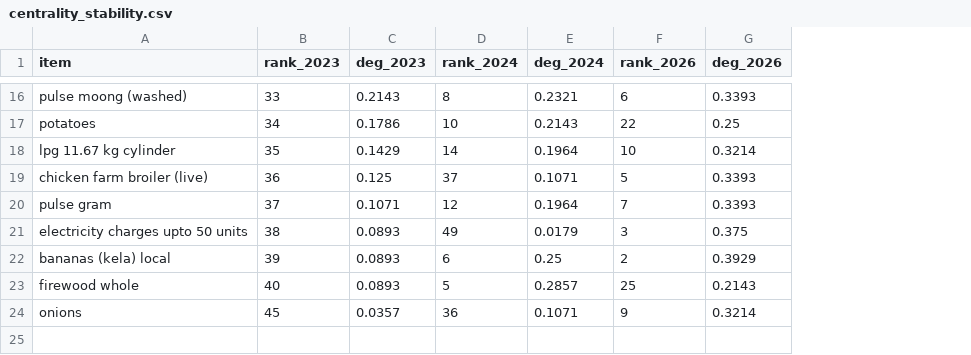
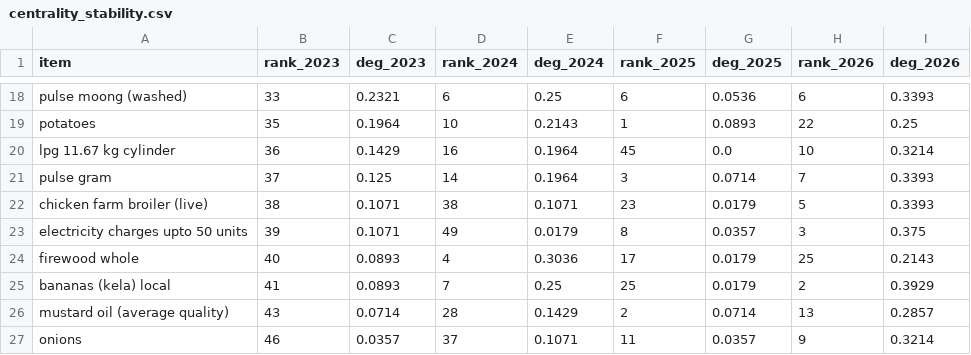
Before and after one commit to b-taj/sem2_discrete_finalproj, a CSV file: data/centrality_stability.csv, drawn as a sheet; only a part is shown, gaps mark what is left out; removed rows and columns are numbered as before the commit, all else as after; the diff covers the shown part only; the diff names each change by its address in the sheet, - before the commit and + after, or states it on an @@ line.

```diff
--- a/data/centrality_stability.csv
+++ b/data/centrality_stability.csv
+column F (rank_2025), rows 18-21: 6 | 1 | 45 | 3; rows 23-24: 8 | 17; row 27: 11
+column G (deg_2025), rows 18-21: 0.0536 | 0.0893 | 0.0 | 0.0714; rows 23-24: 0.0357 | 0.0179; row 27: 0.0357
-C18 (deg_2023): 0.2143
+C18 (deg_2023): 0.2321
-D18 (rank_2024): 8
+D18 (rank_2024): 6
-E18 (deg_2024): 0.2321
+E18 (deg_2024): 0.25
-B19 (rank_2023): 34
+B19 (rank_2023): 35
-C19 (deg_2023): 0.1786
+C19 (deg_2023): 0.1964
-B20 (rank_2023): 35
+B20 (rank_2023): 36
-D20 (rank_2024): 14
+D20 (rank_2024): 16
-row 19: chicken farm broiler (live) | 36 | 0.125 | 37 | 0.1071 | 5 | 0.3393
-C21 (deg_2023): 0.1071
+C21 (deg_2023): 0.125
-D21 (rank_2024): 12
+D21 (rank_2024): 14
+row 22: chicken farm broiler (live) | 38 | 0.1071 | 38 | 0.1071 | 23 | 0.0179 | 5 | 0.3393
-B23 (rank_2023): 38
+B23 (rank_2023): 39
-C23 (deg_2023): 0.0893
+C23 (deg_2023): 0.1071
-row 22: bananas (kela) local | 39 | 0.0893 | 6 | 0.25 | 2 | 0.3929
-D24 (rank_2024): 5
+D24 (rank_2024): 4
-E24 (deg_2024): 0.2857
+E24 (deg_2024): 0.3036
+row 25: bananas (kela) local | 41 | 0.0893 | 7 | 0.25 | 25 | 0.0179 | 2 | 0.3929
+row 26: mustard oil (average quality) | 43 | 0.0714 | 28 | 0.1429 | 2 | 0.0714 | 13 | 0.2857
-B27 (rank_2023): 45
+B27 (rank_2023): 46
-D27 (rank_2024): 36
+D27 (rank_2024): 37
```
Also changed, not shown: 6 added rows, 4 removed rows and 22 edited cells elsewhere in this file, data/centrality_y2023_unweighted.csv, data/centrality_y2024_unweighted.csv, 39 other files.
